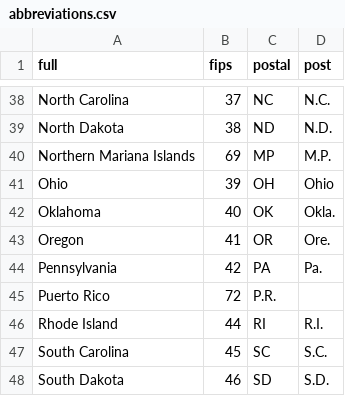
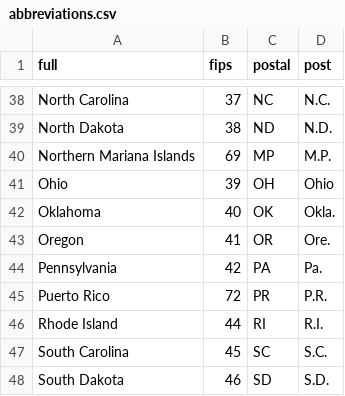
Before and after one commit to kevinschaul/us-abbreviations, a CSV file: src/abbreviations.csv, drawn as a sheet; only a part is shown, gaps mark what is left out.

```diff
--- a/src/abbreviations.csv
+++ b/src/abbreviations.csv
@@ -44,3 +44,3 @@ Oregon,41,OR,Ore.
 Pennsylvania,42,PA,Pa.
-Puerto Rico,72,P.R.
+Puerto Rico,72,PR,P.R.
 Rhode Island,44,RI,R.I.
```
Also changed, not shown: 1 other file.
